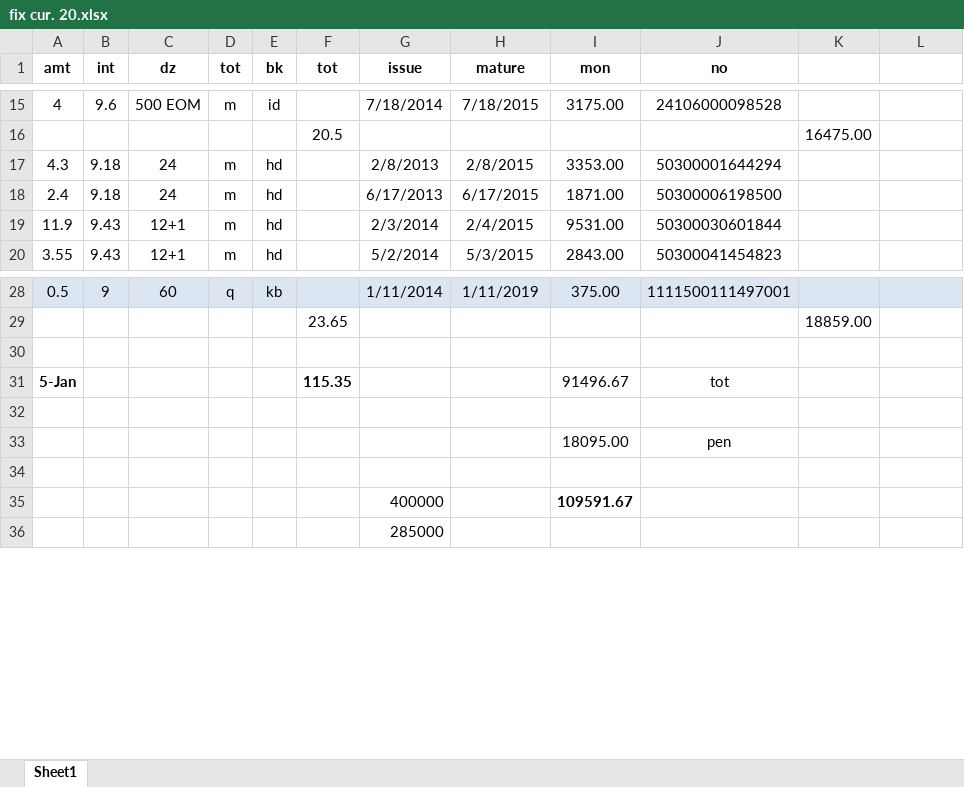
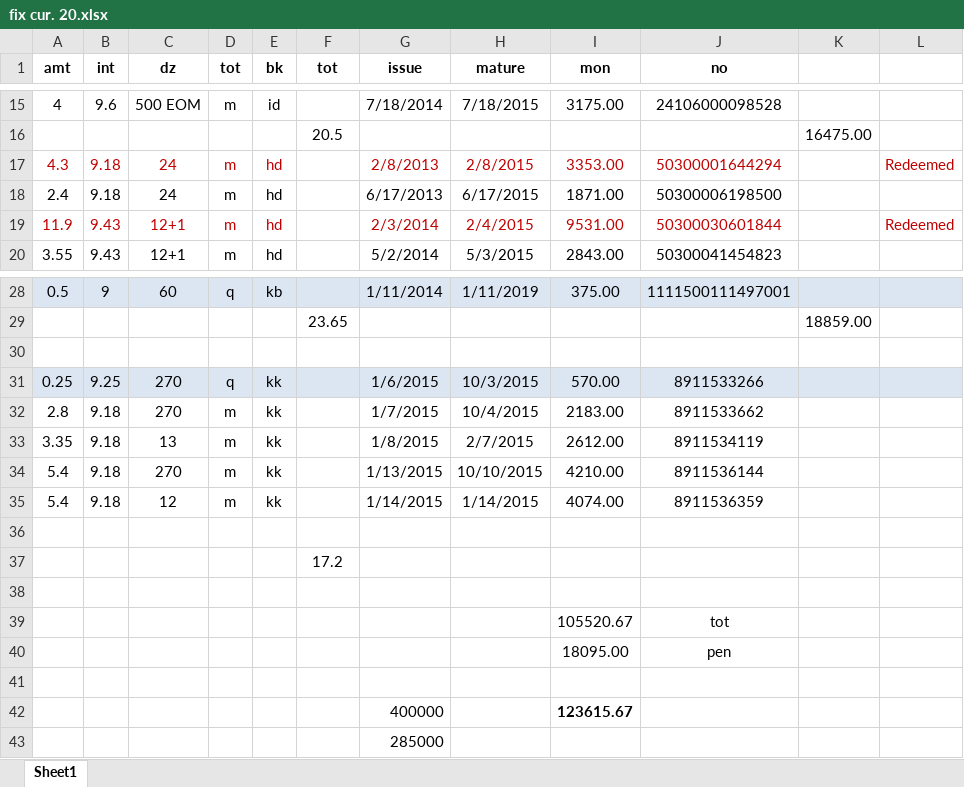
Before and after one commit to niladri-git/Finance, an Excel workbook: Fix/fix cur. 20.xlsx, sheet Sheet1, drawn as a sheet; only a part is shown, gaps mark what is left out; values as stored, in another font and other column widths than the file's, no borders; removed rows and columns are numbered as before the commit, all else as after; the diff names each change by its address in the sheet, - before the commit and + after, or states it on an @@ line.

```diff
--- a/Fix/fix cur. 20.xlsx (sheet Sheet1)
+++ b/Fix/fix cur. 20.xlsx (sheet Sheet1)
-A17:E17 text colour: black
+A17:E17 text colour: #C00000
-G17:J17 text colour: black
+G17:J17 text colour: #C00000
-L17: (empty)
+L17: Redeemed
-A19:E19 text colour: black
+A19:E19 text colour: #C00000
-G19:J19 text colour: black
+G19:J19 text colour: #C00000
-L19: (empty)
+L19: Redeemed
-row 31: 5-Jan |  |  |  |  | 115.35 |  |  | 91496.67 | tot
+row 31: 0.25 | 9.25 | 270 | q | kk |  | 1/6/2015 | 10/3/2015 | 570.00 | 8911533266
+row 32: 2.8 | 9.18 | 270 | m | kk |  | 1/7/2015 | 10/4/2015 | 2183.00 | 8911533662
+row 33: 3.35 | 9.18 | 13 | m | kk |  | 1/8/2015 | 2/7/2015 | 2612.00 | 8911534119
+row 34: 5.4 | 9.18 | 270 | m | kk |  | 1/13/2015 | 10/10/2015 | 4210.00 | 8911536144
+row 35: 5.4 | 9.18 | 12 | m | kk |  | 1/14/2015 | 1/14/2015 | 4074.00 | 8911536359
+row 37:  |  |  |  |  | 17.2
+row 38: (empty)
+row 39:  |  |  |  |  |  |  |  | 105520.67 | tot
-I42 (mon): 109591.67
+I42 (mon): 123615.67
```
Also changed, not shown: 2 other files.
